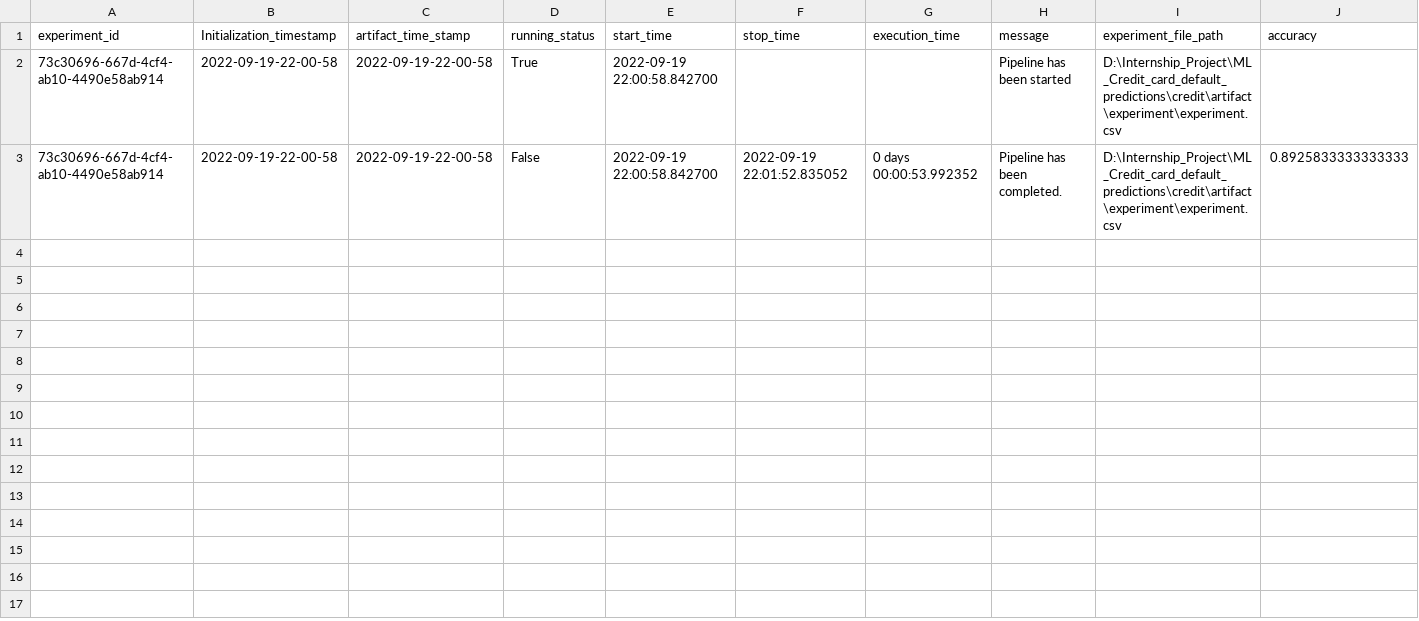
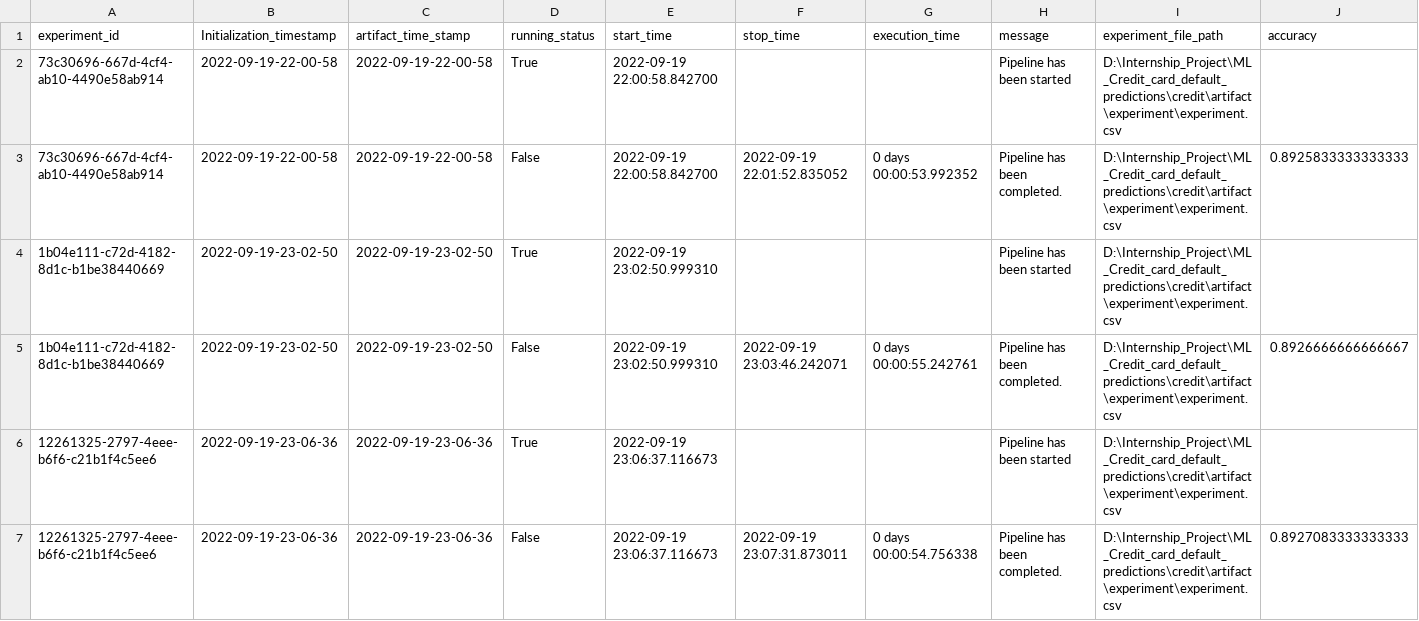
Before and after one commit to Rakesh7475/ML_Credit_card_default_predictions, a CSV file: credit/artifact/experiment/experiment.csv, drawn as a sheet; only a part is shown; rows hold the shown columns only; the diff names each change by its address in the sheet, - before the commit and + after, or states it on an @@ line.

```diff
--- a/credit/artifact/experiment/experiment.csv
+++ b/credit/artifact/experiment/experiment.csv
+row 4: 1b04e111-c72d-4182-8d1c-b1be38440669 | 2022-09-19-23-02-50 | 2022-09-19-23-02-50 | True | 2022-09-19 23:02:50.999310 |  |  | Pipeline has been started | D:\Internship_Project\ML_Credit_card_default_predictions\credit\artifact\experiment\experiment.csv
+row 5: 1b04e111-c72d-4182-8d1c-b1be38440669 | 2022-09-19-23-02-50 | 2022-09-19-23-02-50 | False | 2022-09-19 23:02:50.999310 | 2022-09-19 23:03:46.242071 | 0 days 00:00:55.242761 | Pipeline has been completed. | D:\Internship_Project\ML_Credit_card_default_predictions\credit\artifact\experiment\experiment.csv | 0.8926666666666667
+row 6: 12261325-2797-4eee-b6f6-c21b1f4c5ee6 | 2022-09-19-23-06-36 | 2022-09-19-23-06-36 | True | 2022-09-19 23:06:37.116673 |  |  | Pipeline has been started | D:\Internship_Project\ML_Credit_card_default_predictions\credit\artifact\experiment\experiment.csv
+row 7: 12261325-2797-4eee-b6f6-c21b1f4c5ee6 | 2022-09-19-23-06-36 | 2022-09-19-23-06-36 | False | 2022-09-19 23:06:37.116673 | 2022-09-19 23:07:31.873011 | 0 days 00:00:54.756338 | Pipeline has been completed. | D:\Internship_Project\ML_Credit_card_default_predictions\credit\artifact\experiment\experiment.csv | 0.8927083333333333
```
Also changed, not shown: 21 other files.
